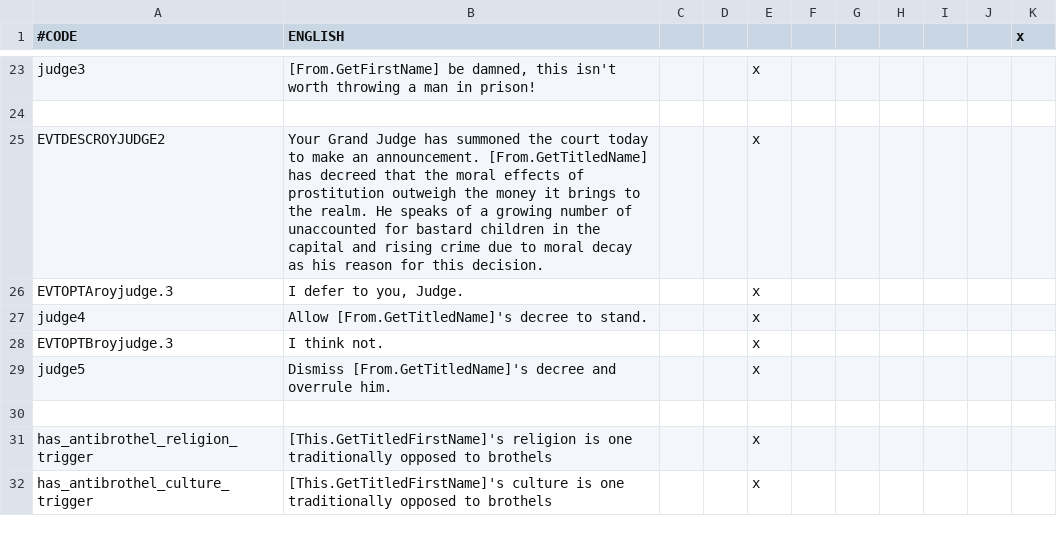
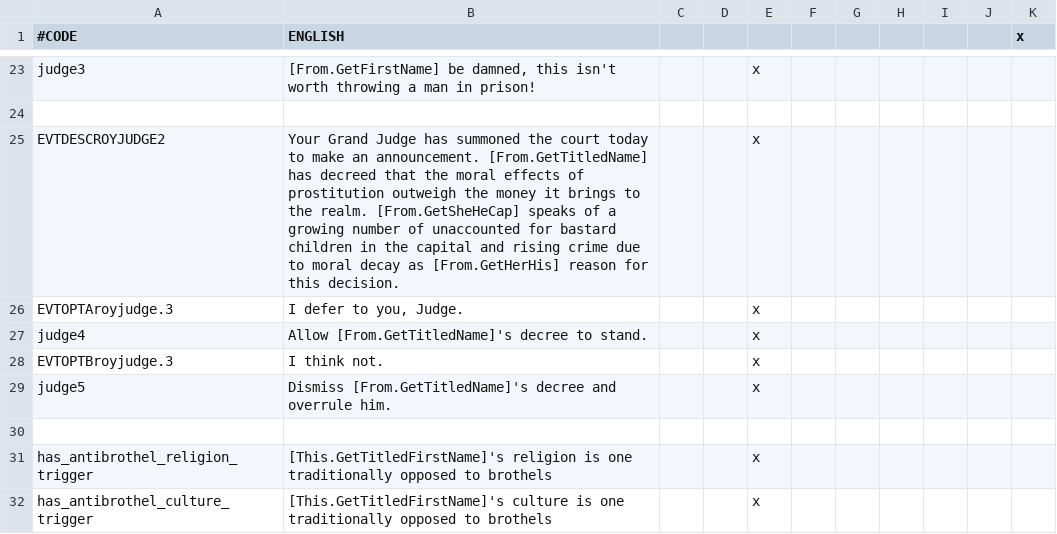
Before and after one commit to Zombaxx/MiddleMars, a CSV file: Middle Mars/localisation/00_brothel_laws.csv, drawn as a sheet; only a part is shown, gaps mark what is left out.

```diff
--- a/Middle Mars/localisation/00_brothel_laws.csv
+++ b/Middle Mars/localisation/00_brothel_laws.csv
@@ -24,3 +24,3 @@ judge3;[From.GetFirstName] be damned, this isn't worth throwing a man in prison!
 
-EVTDESCROYJUDGE2;Your Grand Judge has summoned the court today to make an announcement. [From.GetTitledName] has decreed that the moral effects of prostitution outweigh the money it brings to the realm. He speaks of a growing number of unaccounted for bastard children in the capital and rising crime due to moral decay as his reason for this decision.;;;x
+EVTDESCROYJUDGE2;Your Grand Judge has summoned the court today to make an announcement. [From.GetTitledName] has decreed that the moral effects of prostitution outweigh the money it brings to the realm. [From.GetSheHeCap] speaks of a growing number of unaccounted for bastard children in the capital and rising crime due to moral decay as [From.GetHerHis] reason for this decision.;;;x
 EVTOPTAroyjudge.3;I defer to you, Judge.;;;x
```
Also changed, not shown: Middle Mars/localisation/mech_pilot_events.csv, Middle Mars/localisation/misc_stuff.csv, 28 other files.
